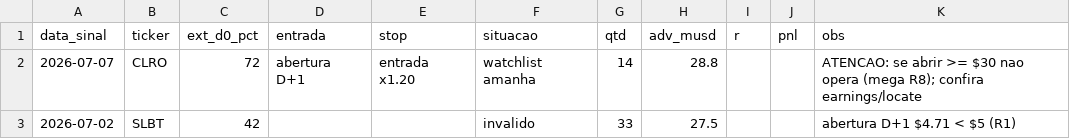
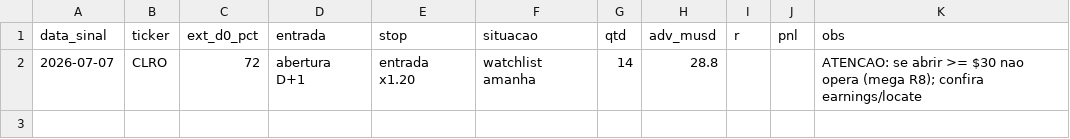
Before and after one commit to vmossini/radar-dashboard, a CSV file: latest_short_agent.csv, drawn as a sheet; the diff names each change by its address in the sheet, - before the commit and + after, or states it on an @@ line.

Commit message:
Update radar dashboard 2026-07-07 19:42:26

```diff
--- a/latest_short_agent.csv
+++ b/latest_short_agent.csv
-row 3: 2026-07-02 | SLBT | 42 |  |  | invalido | 33 | 27.5 |  |  | abertura D+1 $4.71 < $5 (R1)
```
